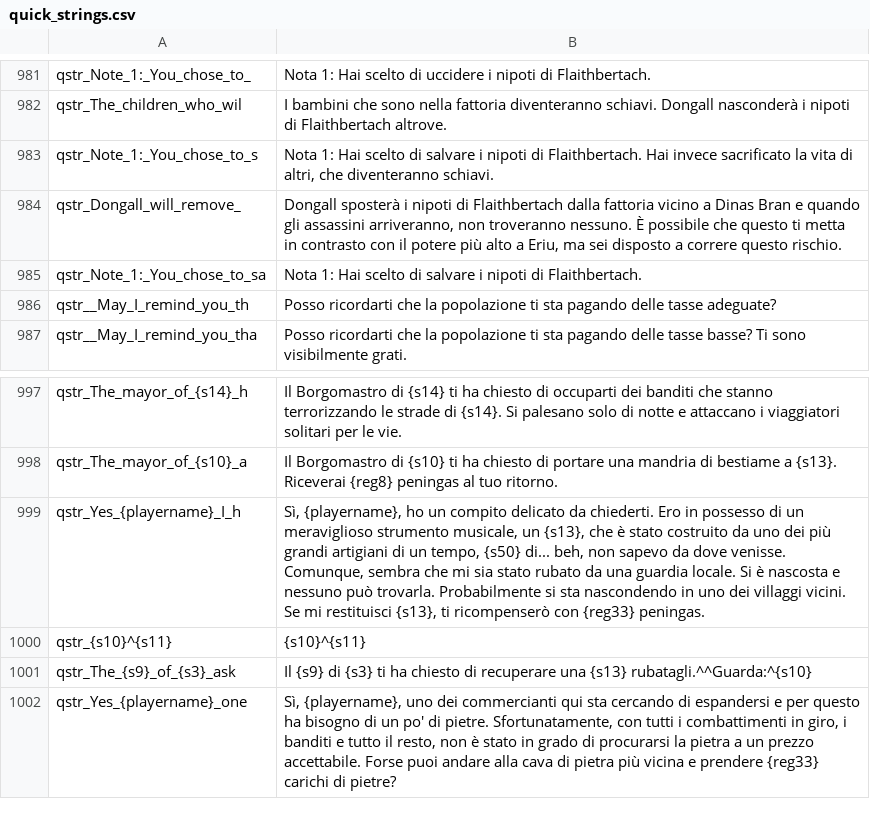
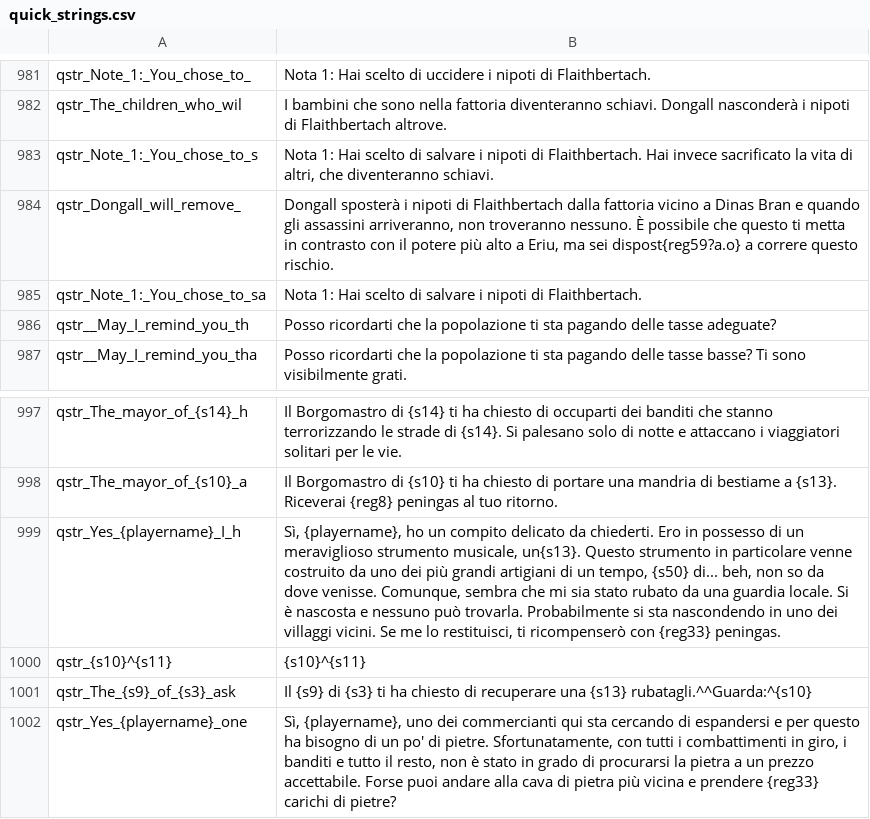
Before and after one commit to FabianoIlCapo/warband-vc-l10n, a CSV file: it/quick_strings.csv, drawn as a sheet; only a part is shown, gaps mark what is left out.

```diff
--- a/it/quick_strings.csv
+++ b/it/quick_strings.csv
@@ -983,3 +983,3 @@ qstr_The_children_who_wil|I bambini che sono nella fattoria diventeranno schiavi
 qstr_Note_1:_You_chose_to_s|Nota 1: Hai scelto di salvare i nipoti di Flaithbertach. Hai invece sacrificato la vita di altri, che diventeranno schiavi.
-qstr_Dongall_will_remove_|Dongall sposterà i nipoti di Flaithbertach dalla fattoria vicino a Dinas Bran e quando gli assassini arriveranno, non troveranno nessuno. È possibile che questo ti metta in contrasto con il potere più alto a Eriu, ma sei disposto a correre questo rischio.
+qstr_Dongall_will_remove_|Dongall sposterà i nipoti di Flaithbertach dalla fattoria vicino a Dinas Bran e quando gli assassini arriveranno, non troveranno nessuno. È possibile che questo ti metta in contrasto con il potere più alto a Eriu, ma sei dispost{reg59?a.o} a correre questo rischio.
 qstr_Note_1:_You_chose_to_sa|Nota 1: Hai scelto di salvare i nipoti di Flaithbertach.
@@ -998,3 +998,3 @@ qstr_The_mayor_of_{s14}_h|Il Borgomastro di {s14} ti ha chiesto di occuparti dei
 qstr_The_mayor_of_{s10}_a|Il Borgomastro di {s10} ti ha chiesto di portare una mandria di bestiame a {s13}. Riceverai {reg8} peningas al tuo ritorno.
-qstr_Yes_{playername}_I_h|Sì, {playername}, ho un compito delicato da chiederti. Ero in possesso di un meraviglioso strumento musicale, un {s13}, che è stato costruito da uno dei più grandi artigiani di un tempo, {s50} di... beh, non sapevo da dove venisse. Comunque, sembra che mi sia stato rubato da una guardia locale. Si è nascosta e nessuno può trovarla. Probabilmente si sta nascondendo in uno dei villaggi vicini. Se mi restituisci {s13}, ti ricompenserò con {reg33} peningas.
+qstr_Yes_{playername}_I_h|Sì, {playername}, ho un compito delicato da chiederti. Ero in possesso di un meraviglioso strumento musicale, un{s13}. Questo strumento in particolare venne costruito da uno dei più grandi artigiani di un tempo, {s50} di... beh, non so da dove venisse. Comunque, sembra che mi sia stato rubato da una guardia locale. Si è nascosta e nessuno può trovarla. Probabilmente si sta nascondendo in uno dei villaggi vicini. Se me lo restituisci, ti ricompenserò con {reg33} peningas.
 qstr_{s10}^{s11}|{s10}^{s11}
```
Also changed, not shown: it/dialogs.csv, it/game_menus.csv, 3 other files.
